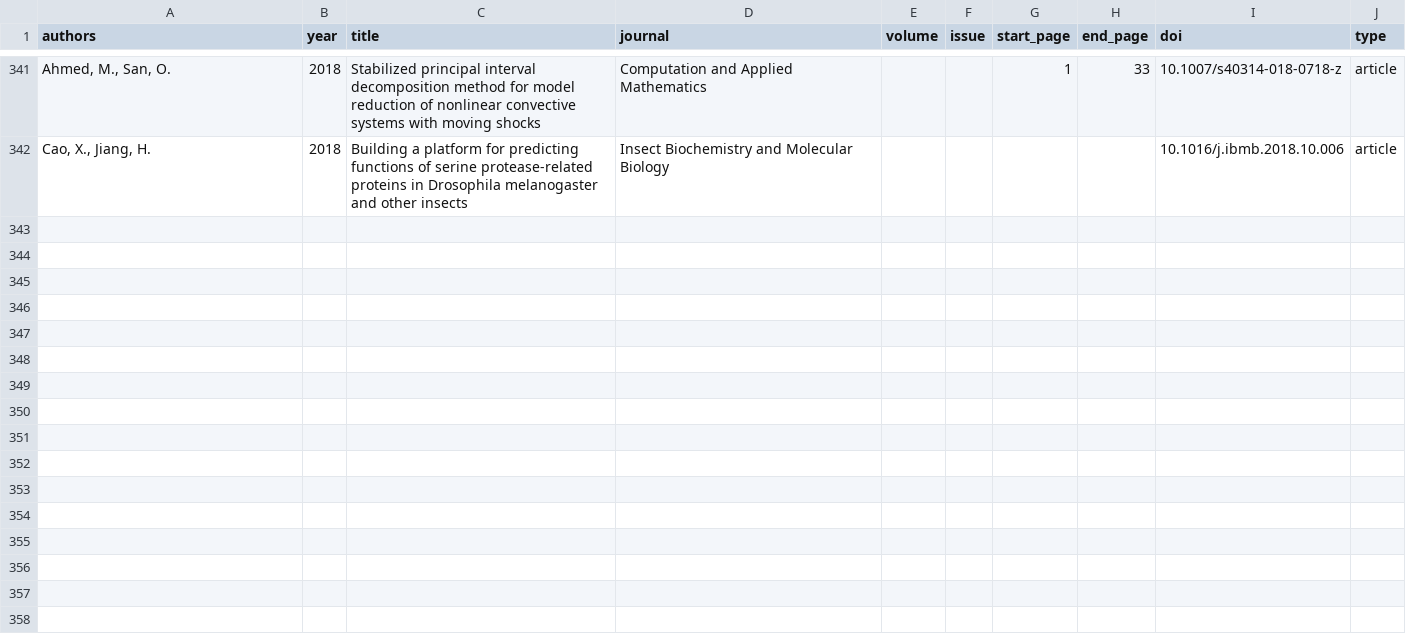
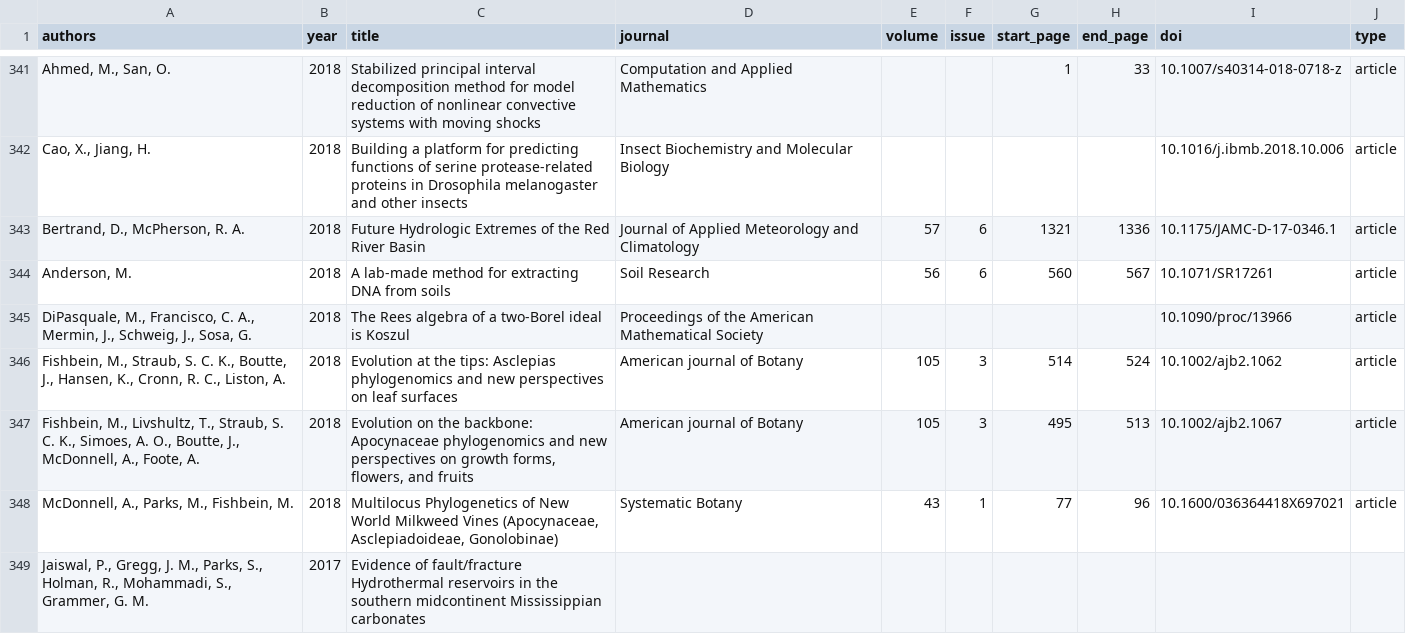
Before and after one commit to OSU-HPCC/publications, a CSV file: articles.csv, drawn as a sheet; only a part is shown, gaps mark what is left out; the diff names each change by its address in the sheet, - before the commit and + after, or states it on an @@ line.

Commit message:
Add preprints that have been published

```diff
--- a/articles.csv
+++ b/articles.csv
+row 343: Bertrand, D., McPherson, R. A. | 2018 | Future Hydrologic Extremes of the Red River Basin | Journal of Applied Meteorology and Climatology | 57 | 6 | 1321 | 1336 | 10.1175/JAMC-D-17-0346.1 | article
+row 344: Anderson, M. | 2018 | A lab-made method for extracting DNA from soils | Soil Research | 56 | 6 | 560 | 567 | 10.1071/SR17261 | article
+row 345: DiPasquale, M., Francisco, C. A., Mermin, J., Schweig, J., Sosa, G. | 2018 | The Rees algebra of a two-Borel ideal is Koszul | Proceedings of the American Mathematical Society |  |  |  |  | 10.1090/proc/13966 | article
+row 346: Fishbein, M., Straub, S. C. K., Boutte, J., Hansen, K., Cronn, R. C., Liston, A. | 2018 | Evolution at the tips: Asclepias phylogenomics and new perspectives on leaf surfaces | American journal of Botany | 105 | 3 | 514 | 524 | 10.1002/ajb2.1062 | article
+row 347: Fishbein, M., Livshultz, T., Straub, S. C. K., Simoes, A. O., Boutte, J., McDonnell, A., Foote, A. | 2018 | Evolution on the backbone: Apocynaceae phylogenomics and new perspectives on growth forms, flowers, and fruits | American journal of Botany | 105 | 3 | 495 | 513 | 10.1002/ajb2.1067 | article
+row 348: McDonnell, A., Parks, M., Fishbein, M. | 2018 | Multilocus Phylogenetics of New World Milkweed Vines (Apocynaceae, Asclepiadoideae, Gonolobinae) | Systematic Botany | 43 | 1 | 77 | 96 | 10.1600/036364418X697021 | article
+row 349: Jaiswal, P., Gregg, J. M., Parks, S., Holman, R., Mohammadi, S., Grammer, G. M. | 2017 | Evidence of fault/fracture Hydrothermal reservoirs in the southern midcontinent Mississippian carbonates
```
